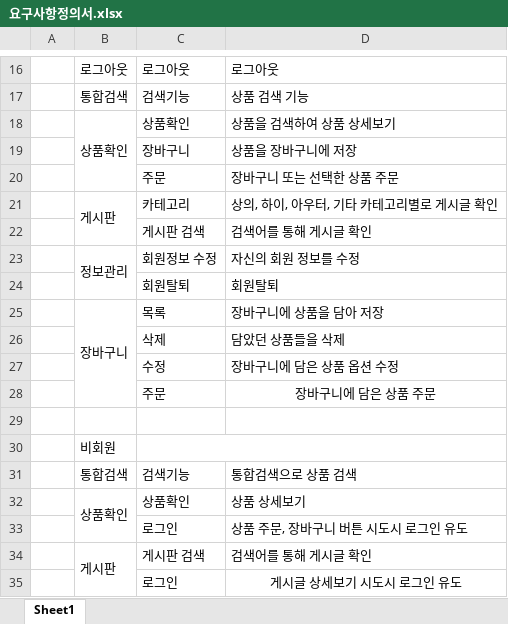
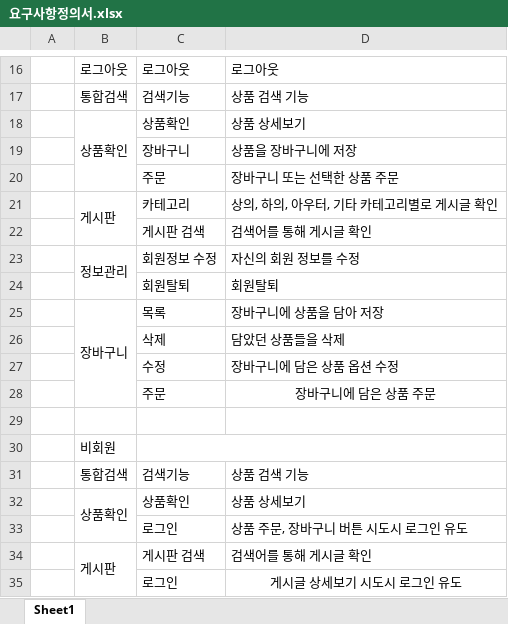
Before and after one commit to YangMinYeol/memoming.gitTest, an Excel workbook: SOLO/요구사항정의서.xlsx, sheet Sheet1, drawn as a sheet; only a part is shown, gaps mark what is left out; values as stored, in another font and other column widths than the file's, no borders; the diff names each change by its address in the sheet, - before the commit and + after, or states it on an @@ line.

```diff
--- a/SOLO/요구사항정의서.xlsx (sheet Sheet1)
+++ b/SOLO/요구사항정의서.xlsx (sheet Sheet1)
-D18: 상품을 검색하여 상품 상세보기
+D18: 상품 상세보기
-D21: 상의, 하이, 아우터, 기타 카테고리별로 게시글 확인
+D21: 상의, 하의, 아우터, 기타 카테고리별로 게시글 확인
-D31: 통합검색으로 상품 검색
+D31: 상품 검색 기능
```
Also changed, not shown: 18 other files.
